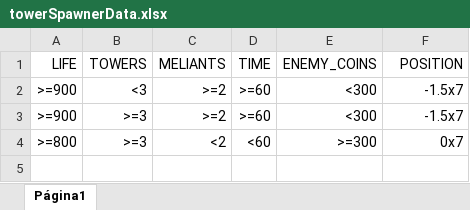
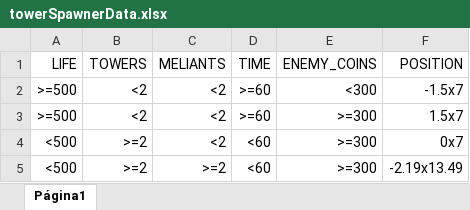
Before and after one commit to MatheusMoura17/kill-the-president, an Excel workbook: Assets/IA/towerSpawnerData.xlsx, sheet Página1, drawn as a sheet; values as stored, in another font and other column widths than the file's, no borders; removed rows and columns are numbered as before the commit, all else as after; the diff names each change by its address in the sheet, - before the commit and + after, or states it on an @@ line.

Commit message:
fix: Spawn de torres fixado

```diff
--- a/Assets/IA/towerSpawnerData.xlsx (sheet Página1)
+++ b/Assets/IA/towerSpawnerData.xlsx (sheet Página1)
-A2 (LIFE): >=900
+A2 (LIFE): >=500
-B2 (TOWERS): <3
+B2 (TOWERS): <2
-C2 (MELIANTS): >=2
+C2 (MELIANTS): <2
-row 3: >=900 | >=3 | >=2 | >=60 | <300 | -1.5x7
+row 3: >=500 | <2 | <2 | >=60 | >=300 | 1.5x7
-A4 (LIFE): >=800
+A4 (LIFE): <500
-B4 (TOWERS): >=3
+B4 (TOWERS): >=2
+row 5: <500 | >=2 | >=2 | <60 | >=300 | -2.19x13.49
```
Also changed, not shown: 5 other files.
